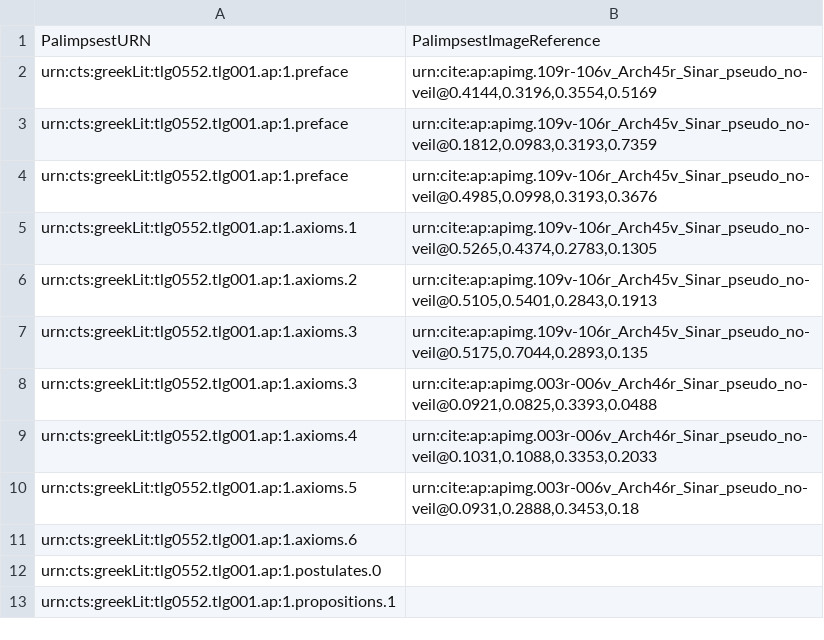
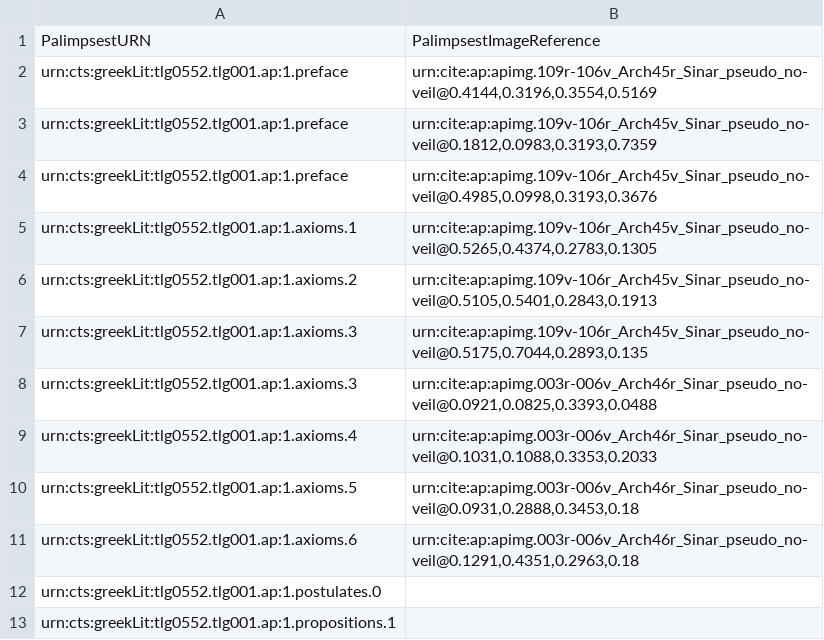
Before and after one commit to DocTaz/archimedes-hc, a CSV file: indices/ArchPal_ArchimedesToImage-1.csv, drawn as a sheet.

Commit message:
Update ArchPal_ArchimedesToImage-1.csv
added image for axiom 6

```diff
--- a/indices/ArchPal_ArchimedesToImage-1.csv
+++ b/indices/ArchPal_ArchimedesToImage-1.csv
@@ -10,3 +10,3 @@ urn:cts:greekLit:tlg0552.tlg001.ap:1.axioms.4,"urn:cite:ap:apimg.003r-006v_Arch4
 urn:cts:greekLit:tlg0552.tlg001.ap:1.axioms.5,"urn:cite:ap:apimg.003r-006v_Arch46r_Sinar_pseudo_no-veil@0.0931,0.2888,0.3453,0.18"
-urn:cts:greekLit:tlg0552.tlg001.ap:1.axioms.6,""
+urn:cts:greekLit:tlg0552.tlg001.ap:1.axioms.6,"urn:cite:ap:apimg.003r-006v_Arch46r_Sinar_pseudo_no-veil@0.1291,0.4351,0.2963,0.18"
 urn:cts:greekLit:tlg0552.tlg001.ap:1.postulates.0,""
```
